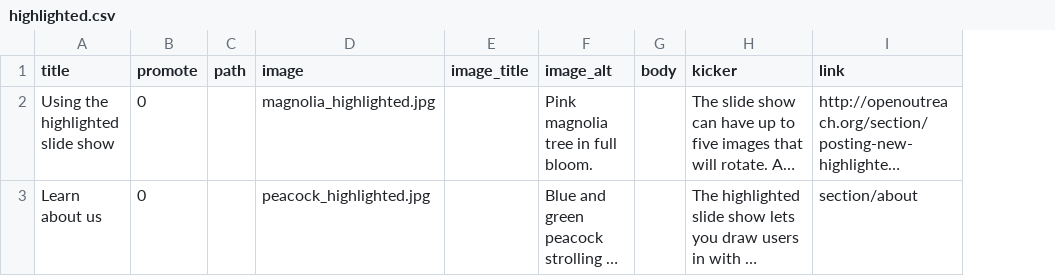
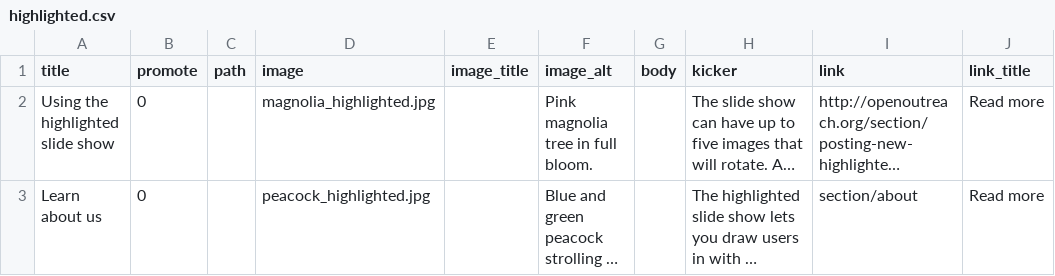
Before and after one commit to drupalprojects/openoutreach, a CSV file: modules/openoutreach_features/openoutreach_migrate/import/highlighted.csv, drawn as a sheet; long unchanged cells end in …; the diff names each change by its address in the sheet, - before the commit and + after, or states it on an @@ line.

Commit message:
Issue #2674454 by nedjo: Update migrations to set link titles for Highlighted

```diff
--- a/modules/openoutreach_features/openoutreach_migrate/import/highlighted.csv
+++ b/modules/openoutreach_features/openoutreach_migrate/import/highlighted.csv
+column J (link_title), rows 2-3: Read more | Read more
```
Also changed, not shown: 1 other file.
